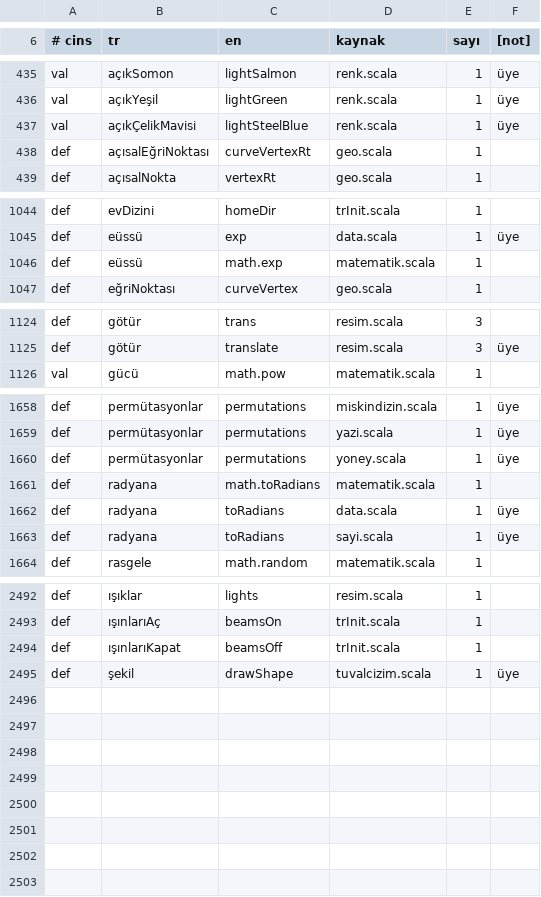
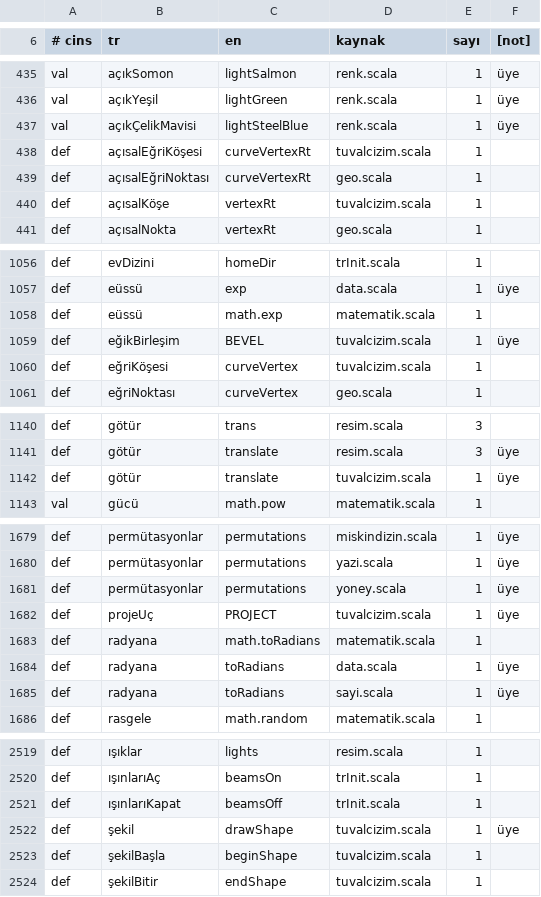
Before and after one commit to bulent2k2/kojo, a TSV file: src/main/resources/i18n/tr/ceviri-sozlugu.tsv, drawn as a sheet; only a part is shown, gaps mark what is left out; the diff covers the shown part only; the diff names each change by its address in the sheet, - before the commit and + after, or states it on an @@ line.

```diff
--- a/src/main/resources/i18n/tr/ceviri-sozlugu.tsv
+++ b/src/main/resources/i18n/tr/ceviri-sozlugu.tsv
+row 438: def | açısalEğriKöşesi | curveVertexRt | tuvalcizim.scala | 1
+row 440: def | açısalKöşe | vertexRt | tuvalcizim.scala | 1
+row 1059: def | eğikBirleşim | BEVEL | tuvalcizim.scala | 1 | üye
+row 1060: def | eğriKöşesi | curveVertex | tuvalcizim.scala | 1
+row 1142: def | götür | translate | tuvalcizim.scala | 1 | üye
+row 1682: def | projeUç | PROJECT | tuvalcizim.scala | 1 | üye
+row 2523: def | şekilBaşla | beginShape | tuvalcizim.scala | 1
+row 2524: def | şekilBitir | endShape | tuvalcizim.scala | 1
```
Also changed, not shown: 21 added rows elsewhere in this file, 18 other files.
